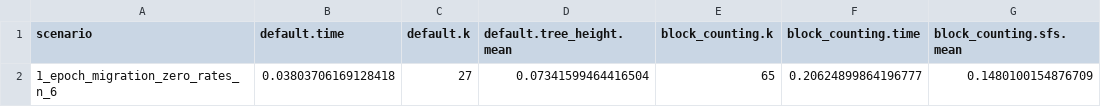
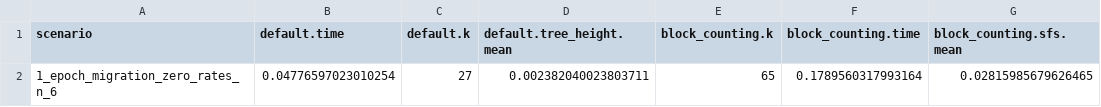
Before and after one commit to Sendrowski/PhaseGen, a CSV file: results/benchmarks/state_space/1_epoch_migration_zero_rates_n_6.csv, drawn as a sheet.

```diff
--- a/results/benchmarks/state_space/1_epoch_migration_zero_rates_n_6.csv
+++ b/results/benchmarks/state_space/1_epoch_migration_zero_rates_n_6.csv
@@ -1,2 +1,2 @@
 scenario,default.time,default.k,default.tree_height.mean,block_counting.k,block_counting.time,block_counting.sfs.mean
-1_epoch_migration_zero_rates_n_6,0.03803706169128418,27,0.07341599464416504,65,0.20624899864196777,0.1480100154876709
+1_epoch_migration_zero_rates_n_6,0.04776597023010254,27,0.002382040023803711,65,0.1789560317993164,0.02815985679626465
```
Also changed, not shown: results/benchmarks/state_space/1_epoch_2_loci_2_pops_n_2_r_1_equal_pop_size.csv, results/benchmarks/state_space/3_epoch_beta_migration_disparate_migration_sizes_2_each_n_6.csv, 20 other files.
